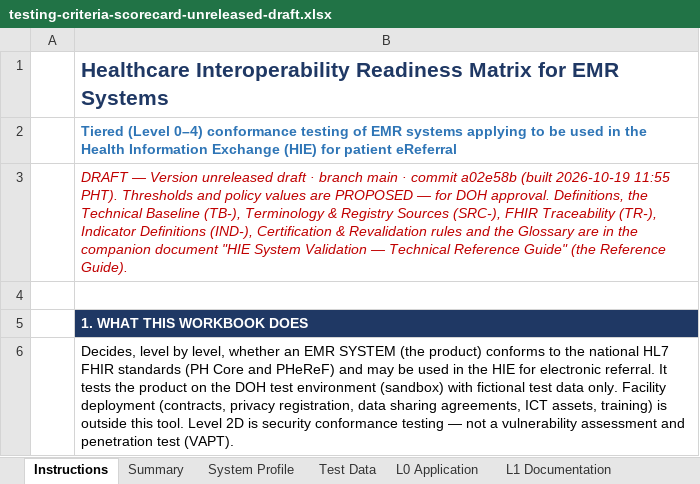
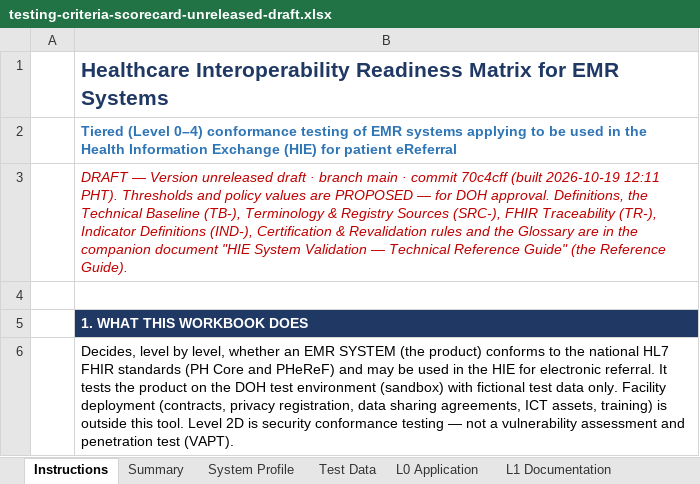
Before and after one commit to dohwvchdictu/hirmes-tool, an Excel workbook: draft/testing-criteria-scorecard-unreleased-draft.xlsx, sheet Instructions, drawn as a sheet; only a part is shown; values as stored, in another font and other column widths than the file's, no borders; the diff names each change by its address in the sheet, - before the commit and + after, or states it on an @@ line.

```diff
--- a/draft/testing-criteria-scorecard-unreleased-draft.xlsx (sheet Instructions)
+++ b/draft/testing-criteria-scorecard-unreleased-draft.xlsx (sheet Instructions)
-B3: …· commit a02e58b (built 2026-10-19 11:55 PHT). Thresholds…
+B3: …· commit 70c4cff (built 2026-10-19 12:11 PHT). Thresholds…
```
Also changed, not shown: 9 other files.
